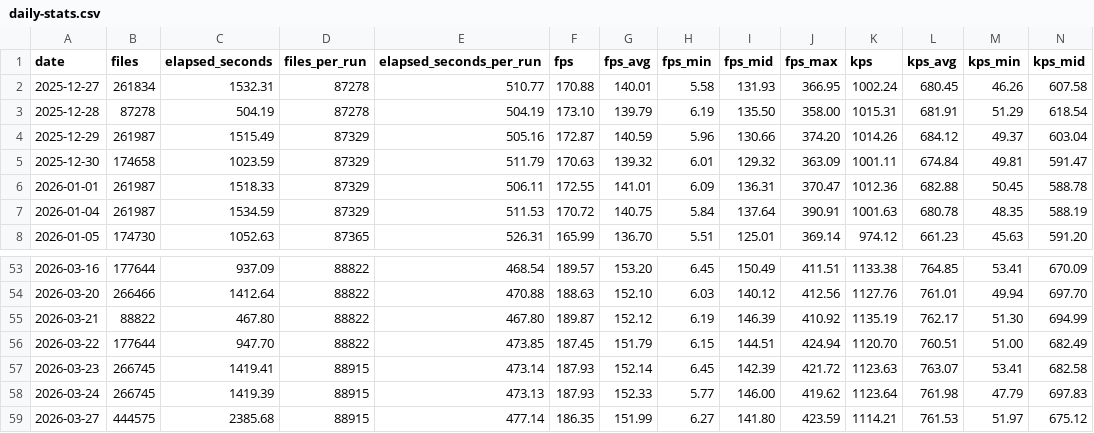
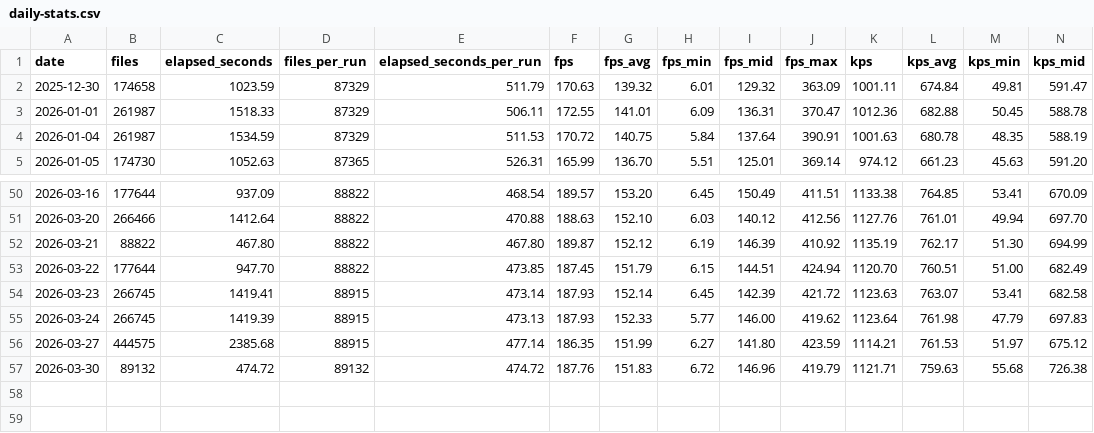
Before and after one commit to streetsidesoftware/cspell, a CSV file: static/daily-stats.csv, drawn as a sheet; only a part is shown, gaps mark what is left out; removed rows and columns are numbered as before the commit, all else as after; rows hold the shown columns only; the diff names each change by its address in the sheet, - before the commit and + after, or states it on an @@ line.

```diff
--- a/static/daily-stats.csv
+++ b/static/daily-stats.csv
-row 2: 2025-12-27 | 261834 | 1532.31 | 87278 | 510.77 | 170.88 | 140.01 | 5.58 | 131.93 | 366.95 | 1002.24 | 680.45 | 46.26 | 607.58
-row 3: 2025-12-28 | 87278 | 504.19 | 87278 | 504.19 | 173.10 | 139.79 | 6.19 | 135.50 | 358.00 | 1015.31 | 681.91 | 51.29 | 618.54
-row 4: 2025-12-29 | 261987 | 1515.49 | 87329 | 505.16 | 172.87 | 140.59 | 5.96 | 130.66 | 374.20 | 1014.26 | 684.12 | 49.37 | 603.04
+row 57: 2026-03-30 | 89132 | 474.72 | 89132 | 474.72 | 187.76 | 151.83 | 6.72 | 146.96 | 419.79 | 1121.71 | 759.63 | 55.68 | 726.38
```
Also changed, not shown: 2 other files.
